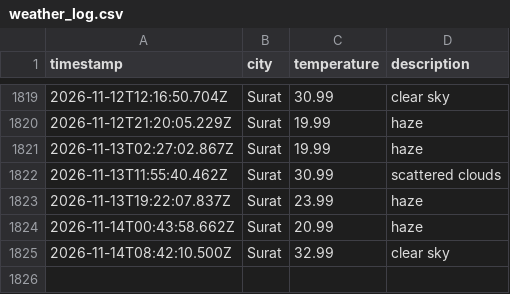
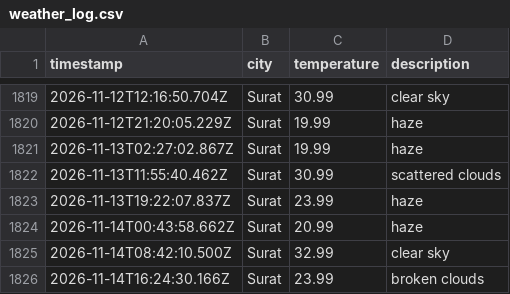
Before and after one commit to rumanakadri/weatherAppJS, a CSV file: data/weather_log.csv, drawn as a sheet; only a part is shown, gaps mark what is left out.

```diff
--- a/data/weather_log.csv
+++ b/data/weather_log.csv
@@ -1825 +1825,2 @@ timestamp,city,temperature,description
 2026-11-14T08:42:10.500Z,Surat,32.99,clear sky
+2026-11-14T16:24:30.166Z,Surat,23.99,broken clouds
```
Also changed, not shown: 1 other file.
